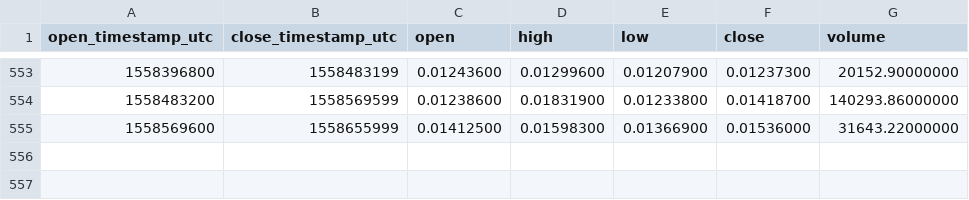
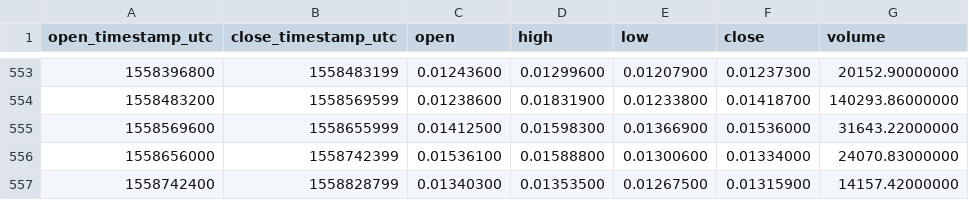
Before and after one commit to cryptobigbro/binance-GVTETH, a CSV file: binance-GVTETH-1d.csv, drawn as a sheet; only a part is shown, gaps mark what is left out; the diff names each change by its address in the sheet, - before the commit and + after, or states it on an @@ line.

Commit message:
Update OHLCV data.

```diff
--- a/binance-GVTETH-1d.csv
+++ b/binance-GVTETH-1d.csv
+row 556: 1558656000 | 1558742399 | 0.01536100 | 0.01588800 | 0.01300600 | 0.01334000 | 24070.83000000
+row 557: 1558742400 | 1558828799 | 0.01340300 | 0.01353500 | 0.01267500 | 0.01315900 | 14157.42000000
```
Also changed, not shown: 1 other file.
